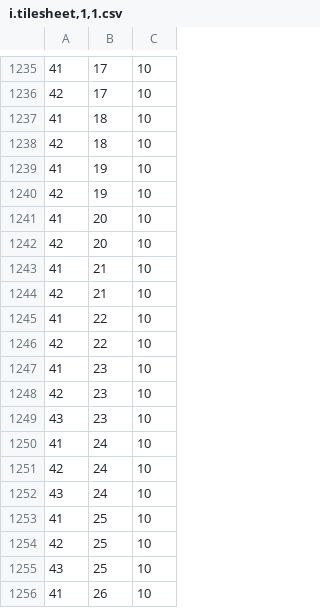
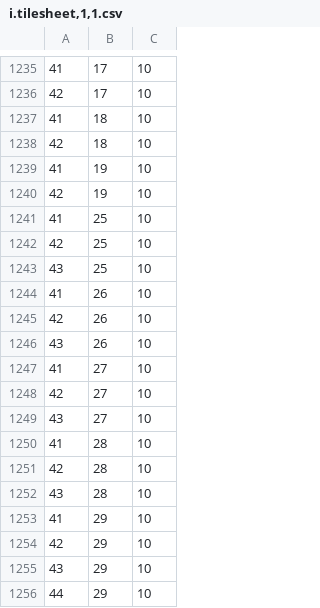
Before and after one commit to oktayacikalin/joe-danger, a CSV file: data/scenes/cave/matrix/i.tilesheet,1,1.csv, drawn as a sheet; only a part is shown, gaps mark what is left out; the shorter side is filled out with more unchanged rows.

Commit message:
Updated cave scene.

```diff
--- a/data/scenes/cave/matrix/i.tilesheet,1,1.csv
+++ b/data/scenes/cave/matrix/i.tilesheet,1,1.csv
@@ -1240,14 +1240,2 @@
 42,19,10
-41,20,10
-42,20,10
-41,21,10
-42,21,10
-41,22,10
-42,22,10
-41,23,10
-42,23,10
-43,23,10
-41,24,10
-42,24,10
-43,24,10
 41,25,10
```
Also changed, not shown: data/scenes/cave/matrix/i.passability,0,0.csv, data/scenes/cave/matrix/i.passability.csv, 11 other files.
